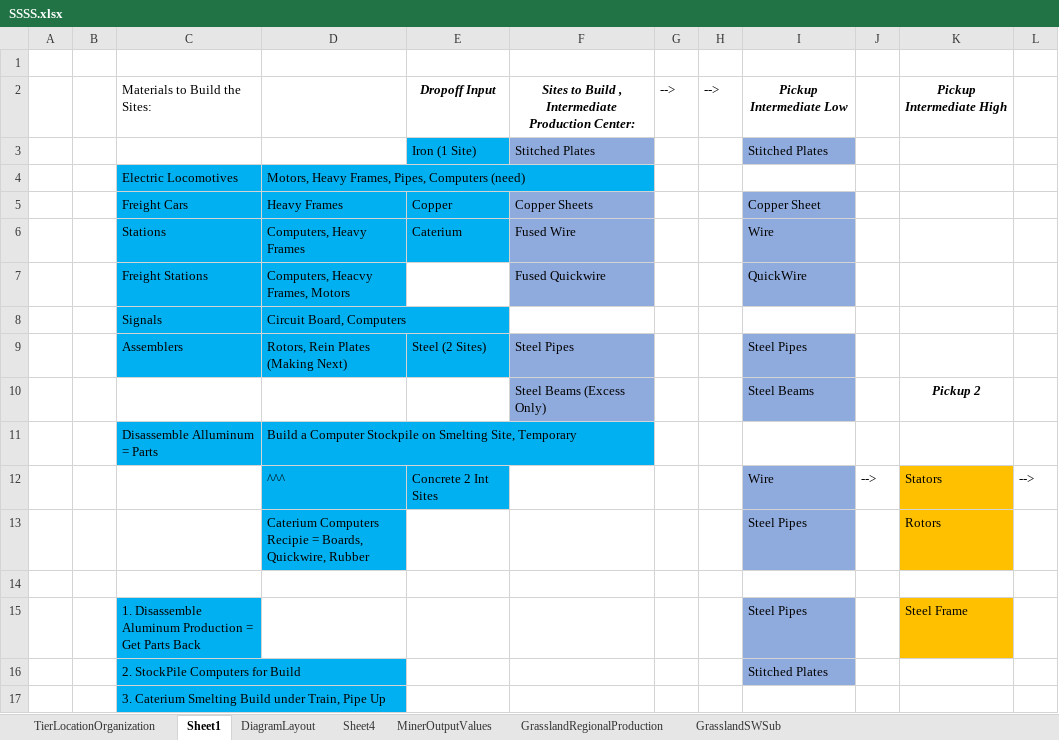
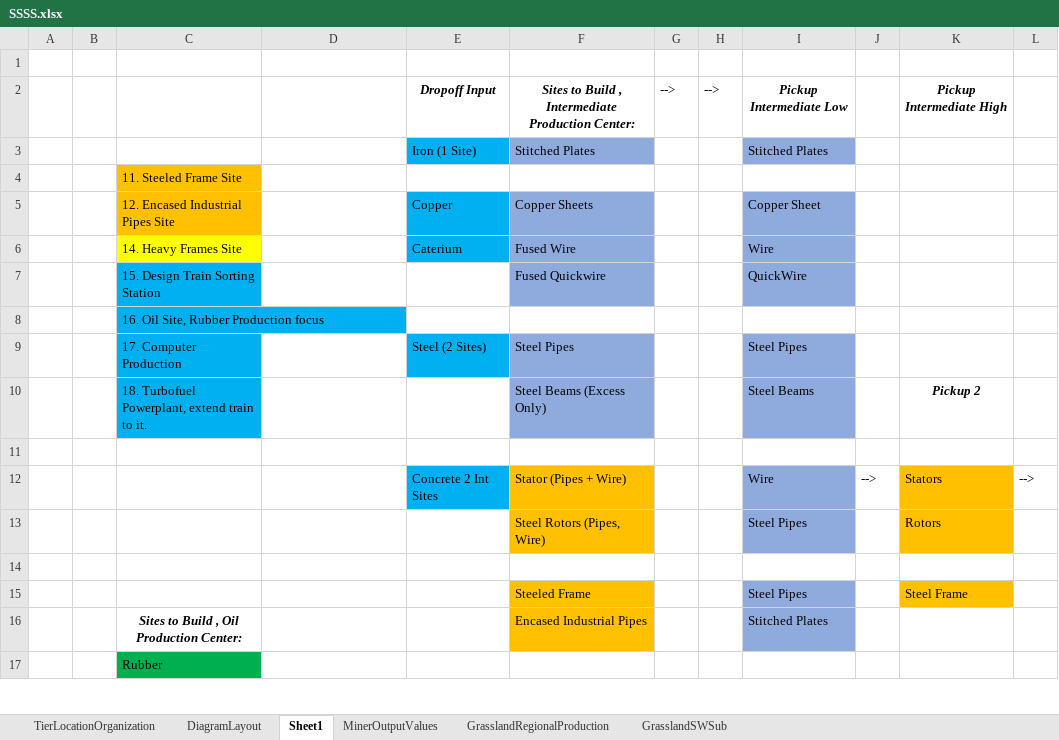
Before and after one commit to FenrirConsulting/CodeBase, an Excel workbook: Documents/SSSS.xlsx, sheet Sheet1, drawn as a sheet; only a part is shown; values as stored, in another font and other column widths than the file's, no borders; removed rows and columns are numbered as before the commit, all else as after; the diff covers the shown part only; the diff names each change by its address in the sheet, - before the commit and + after, or states it on an @@ line.

```diff
--- a/Documents/SSSS.xlsx (sheet Sheet1)
+++ b/Documents/SSSS.xlsx (sheet Sheet1)
-sheet tab: Sheet4
@@ sheet tab order changed: TierLocationOrganization | DiagramLayout | Sheet1 | MinerOutputValues | GrasslandRegionalProduction | GrasslandSWSub @@
-C2: Materials to Build the Sites:
+C2: (empty)
-row 4:  |  | Electric Locomotives | Motors, Heavy Frames, Pipes, Computers (need)
+row 4:  |  | 11. Steeled Frame Site
-C5: Freight Cars
+C5: 12. Encased Industrial Pipes Site
-C5 fill: #00B0F0
+C5 fill: #FFC000
-D5: Heavy Frames
+D5: (empty)
-D5:D7 fill: #00B0F0
+D5:D7 fill: none
-C6: Stations
+C6: 14. Heavy Frames Site
-C6 fill: #00B0F0
+C6 fill: #FFFF00
-D6: Computers, Heavy Frames
+D6: (empty)
-C7: Freight Stations
+C7: 15. Design Train Sorting Station
-D7: Computers, Heacvy Frames, Motors
+D7: (empty)
-row 8:  |  | Signals | Circuit Board, Computers
+row 8:  |  | 16. Oil Site, Rubber Production focus
-C9: Assemblers
+C9: 17. Computer Production
-D9: Rotors, Rein Plates (Making Next)
+D9: (empty)
-D9 fill: #00B0F0
+D9 fill: none
-C10: (empty)
+C10: 18. Turbofuel Powerplant, extend train to it.
-C10 fill: none
+C10 fill: #00B0F0
-row 11:  |  | Disassemble Alluminum = Parts | Build a Computer Stockpile on Smelting Site, Temporary
-row 12:  |  |  | ^^^ | Concrete 2 Int Sites |  |  |  | Wire | --> | Stators | -->
-row 13:  |  |  | Caterium Computers Recipie = Boards, Quickwire, Rubber |  |  |  |  | Steel Pipes |  | Rotors
-row 15:  |  | 1. Disassemble Aluminum Production = Get Parts Back |  |  |  |  |  | Steel Pipes |  | Steel Frame
+row 12:  |  |  |  | Concrete 2 Int Sites | Stator (Pipes + Wire) |  |  | Wire | --> | Stators | -->
+row 13:  |  |  |  |  | Steel Rotors (Pipes, Wire) |  |  | Steel Pipes |  | Rotors
-row 14:  |  | 2. StockPile Computers for Build |  |  |  |  |  | Stitched Plates
+row 14: (empty)
-C14 fill: #00B0F0
+C14 fill: none
-I14 fill: #8FAADC
+I14 fill: none
+row 15:  |  |  |  |  | Steeled Frame |  |  | Steel Pipes |  | Steel Frame
+row 16:  |  | Sites to Build , Oil Production Center: |  |  | Encased Industrial Pipes |  |  | Stitched Plates
-C17: 3. Caterium Smelting Build under Train, Pipe Up
+C17: Rubber
-C17 fill: #00B0F0
+C17 fill: #00B050
```
Also changed, not shown: 6 added rows, 16 removed rows, 7 edited cells and cell formats elsewhere in this sheet, sheet GrasslandRegionalProduction.
